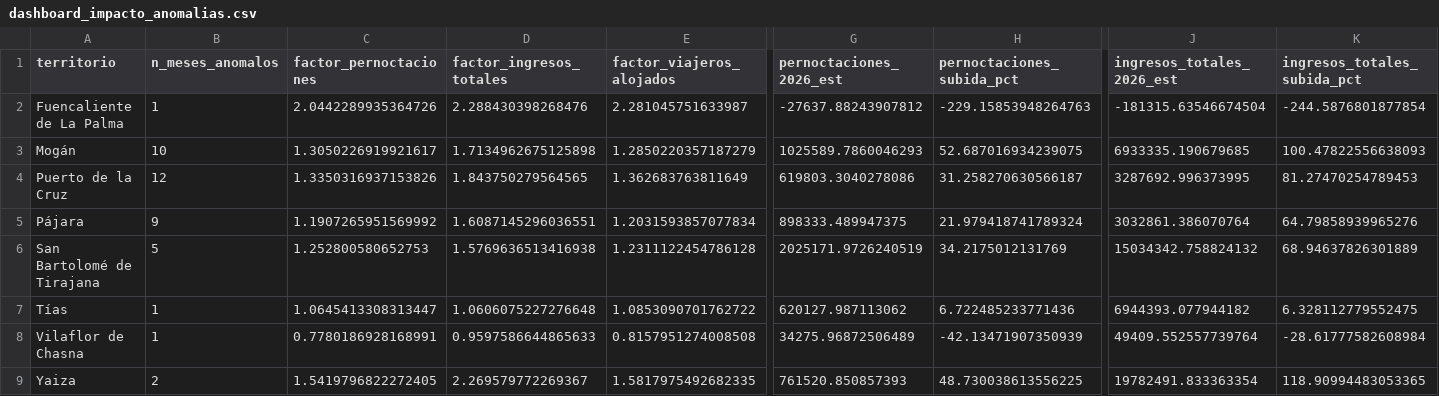
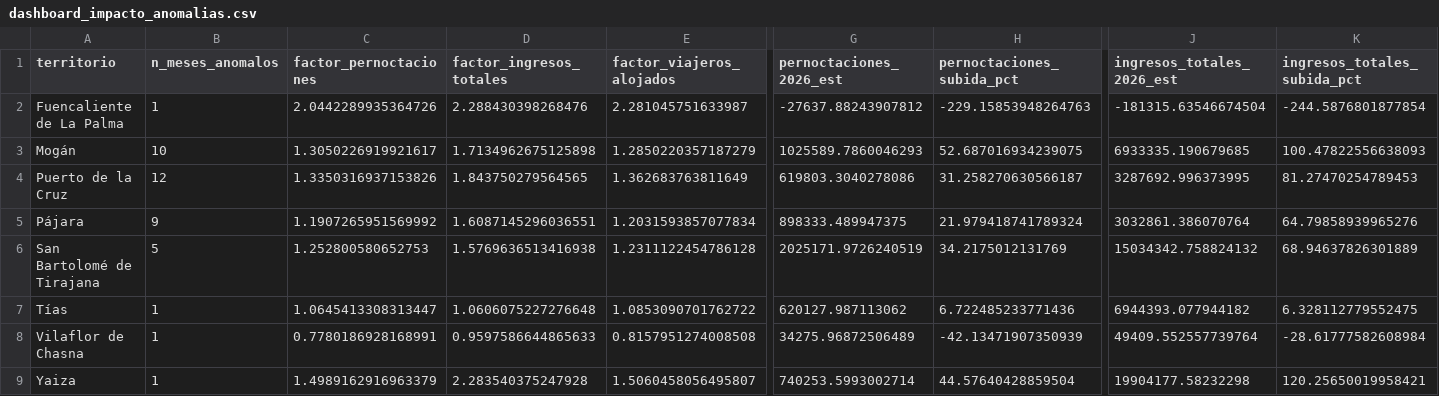
Before and after one commit to saamuhh/Dashboard-TFM, a CSV file: dashboard_impacto_anomalias.csv, drawn as a sheet; only a part is shown, gaps mark what is left out; the diff covers the shown part only; the diff names each change by its address in the sheet, - before the commit and + after, or states it on an @@ line.

Commit message:
Actualiza dashboard_impacto_anomalias.csv desde Colab

```diff
--- a/dashboard_impacto_anomalias.csv
+++ b/dashboard_impacto_anomalias.csv
-B9 (n_meses_anomalos): 2
+B9 (n_meses_anomalos): 1
-C9 (factor_pernoctaciones): 1.5419796822272405
+C9 (factor_pernoctaciones): 1.4989162916963379
-D9 (factor_ingresos_totales): 2.269579772269367
+D9 (factor_ingresos_totales): 2.283540375247928
-E9 (factor_viajeros_alojados): 1.5817975492682335
+E9 (factor_viajeros_alojados): 1.5060458056495807
-G9 (pernoctaciones_2026_est): 761520.850857393
+G9 (pernoctaciones_2026_est): 740253.5993002714
-H9 (pernoctaciones_subida_pct): 48.730038613556225
+H9 (pernoctaciones_subida_pct): 44.57640428859504
-J9 (ingresos_totales_2026_est): 19782491.833363354
+J9 (ingresos_totales_2026_est): 19904177.58232298
-K9 (ingresos_totales_subida_pct): 118.90994483053365
+K9 (ingresos_totales_subida_pct): 120.25650019958421
```
Also changed, not shown: 2 edited cells elsewhere in this file.
